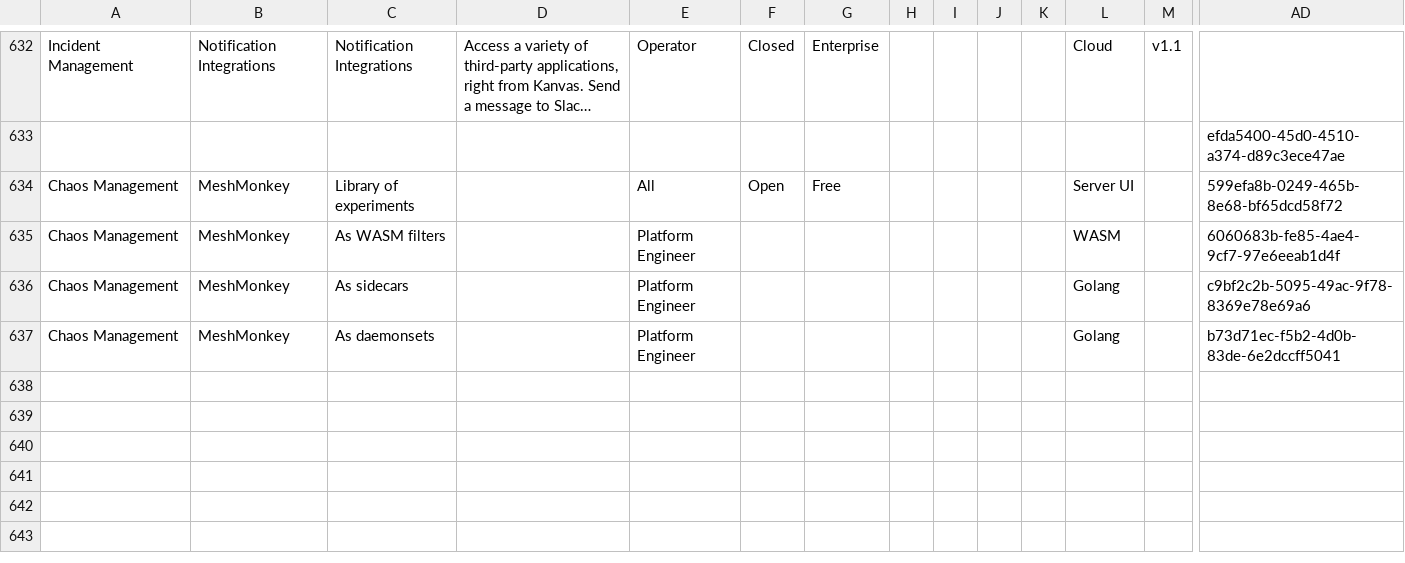
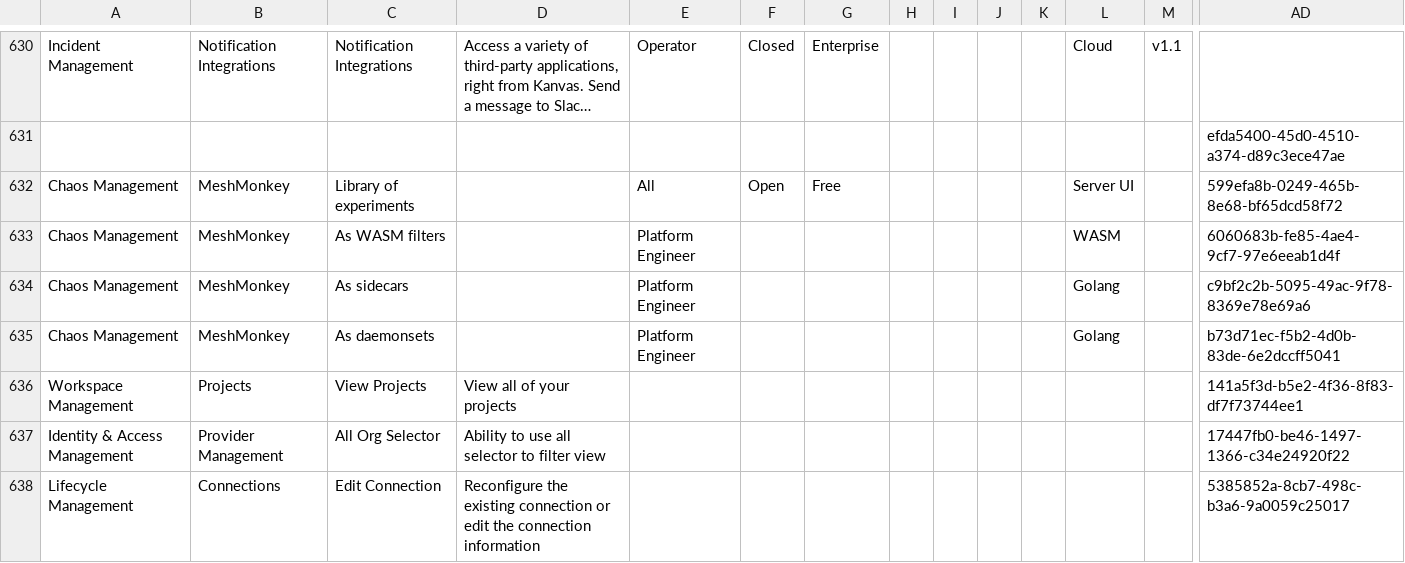
Before and after one commit to meshery/schemas, a CSV file: build/permissions.csv, drawn as a sheet; only a part is shown, gaps mark what is left out; long unchanged cells end in …; rows hold the shown columns only; the diff covers the shown part only; the diff names each change by its address in the sheet, - before the commit and + after, or states it on an @@ line.

Commit message:
fix(permissions): de-dup 5 anchored UUID collisions; register 6 in-use keys (#930)
Registry integrity reconciliation (meshery/schemas#930). One key UUID is
a permission's authorization identity, so a UUID shared by two constants
means granting either silently grants both.

De-dup (keep the UUID on the row a downstream consumer is anchored to;
mint a fresh UUID for the unreferenced sibling — verified no Go consumer
imports any of these constants, so no breakage):
  9225d5a7 Delete WASM Filter (kept; cloud+meshery UI) | WASM Filter and filter -> 61a6f8f6
  9a84a5d0 Roles/View All Roles (kept; cloud UI)       | Istio VirtualService    -> 84e64b66
  faa0cb66 Reset component styles (kept; cloud seed)   | Resize components       -> e542cb49
  4726da45 View Interactive Terminal (kept; cloud seed)| Web-based Terminal      -> 48483d03
  045fad17 Access the Academy console (kept; cloud)    | (malformed guide row)   -> 41f12d9a
Also collapsed 3 byte-identical GitOps/Snapshots rows (f9df75f6) to one.

Register 6 keys that are seeded + used downstream (meshery-cloud DB +
both UIs) but were absent/blank in the registry — labels taken verbatim
from the 2019 reference-data seed, so meshery-cloud's drift guard can
drop these 6 allowlist entries after the dep bump:
  141a5f3d Workspace Management/View Projects
  17447fb0 Identity & Access Management/All Org Selector
  5385852a Lifecycle Management/Edit Connection
  69179641 Workspace Management/Connect Google Account to Workspace
  7116c095 Learning Path Management/View Learning Paths (filled blank row)
  ddba5064 Security Management/Delete Token

Regenerated permissions.go + permissions.ts (437 -> 443 constants, new
IndexID bd27d055). Three collisions with NO downstream anchor (GitOps
Snapshots/ArgoEvents, GitOps Pipeline x3, Performance x4) are left for a
sheet-owner taxonomy decision and held by the guard added next.

Signed-off-by: miacycle <184569369+miacycle@users.noreply.github.com>

```diff
--- a/build/permissions.csv
+++ b/build/permissions.csv
+row 636: Workspace Management | Projects | View Projects | View all of your projects |  |  |  |  |  |  |  |  |  | 141a5f3d-b5e2-4f36-8f83-df7f73744ee1
+row 637: Identity & Access Management | Provider Management | All Org Selector | Ability to use all selector to filter view |  |  |  |  |  |  |  |  |  | 17447fb0-be46-1497-1366-c34e24920f22
+row 638: Lifecycle Management | Connections | Edit Connection | Reconfigure the existing connection or edit the connection information |  |  |  |  |  |  |  |  |  | 5385852a-8cb7-498c-b3a6-9a0059c25017
```
Also changed, not shown: 2 added rows, 2 removed rows and 14 edited cells elsewhere in this file, 3 other files.
